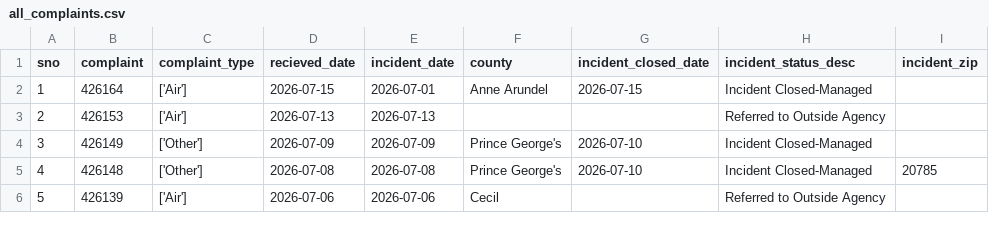
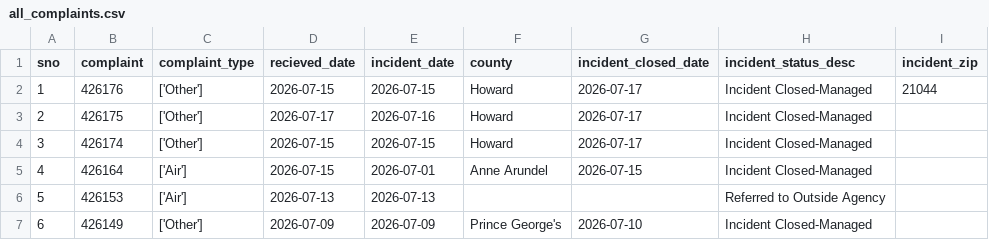
Before and after one commit to anastasiajourno/live_pipeline, a CSV file: exported_data/all_complaints.csv, drawn as a sheet; only a part is shown; the shorter side is filled out with more unchanged rows; addresses are those after the commit; the diff names each change by its address in the sheet, - before the commit and + after, or states it on an @@ line.

```diff
--- a/exported_data/all_complaints.csv
+++ b/exported_data/all_complaints.csv
+row 2: 1 | 426176 | ['Other'] | 2026-07-15 | 2026-07-15 | Howard | 2026-07-17 | Incident Closed-Managed | 21044
+row 3: 2 | 426175 | ['Other'] | 2026-07-17 | 2026-07-16 | Howard | 2026-07-17 | Incident Closed-Managed
+row 4: 3 | 426174 | ['Other'] | 2026-07-15 | 2026-07-15 | Howard | 2026-07-17 | Incident Closed-Managed
@@ column A (sno) renumbered from row 5 down @@
```
Also changed, not shown: exported_data/complaint_type_frequency.csv, exported_data/county_frequency.csv, 1 other file.
